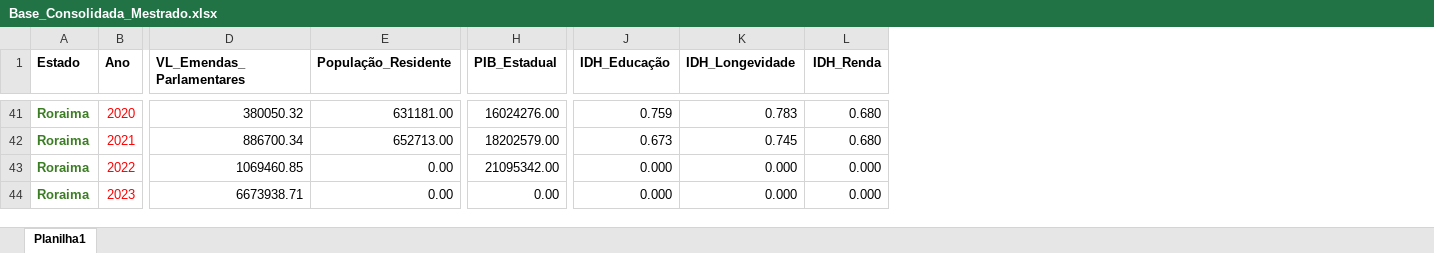
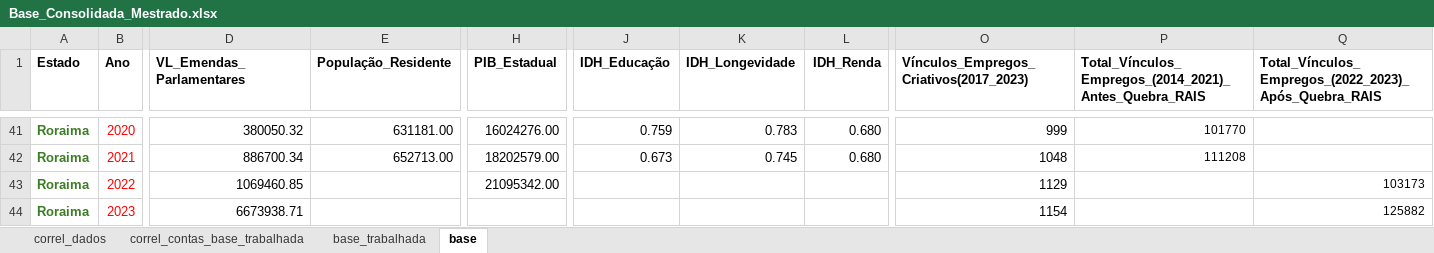
Before and after one commit to e-casa/observatorio-emendas-mapa, an Excel workbook: public/data/Base_Consolidada_Mestrado.xlsx, sheet base, drawn as a sheet; only a part is shown, gaps mark what is left out; values as stored, in another font and other column widths than the file's, no borders; the diff covers the shown part only; the diff names each change by its address in the sheet, - before the commit and + after, or states it on an @@ line.

```diff
--- a/public/data/Base_Consolidada_Mestrado.xlsx (sheet base)
+++ b/public/data/Base_Consolidada_Mestrado.xlsx (sheet base)
-sheet tab: Planilha1
+sheet tab: base
+sheet tab: correl_dados
+sheet tab: correl_contas_base_trabalhada
+sheet tab: base_trabalhada
+column O, row 1: Vínculos_Empregos_Criativos(2017_2023); rows 41-44: 999 | 1048 | 1129 | 1154
+column P, row 1: Total_Vínculos_Empregos_(2014_2021)_Antes_Quebra_RAIS; rows 41-42: 101770 | 111208
+column Q, row 1: Total_Vínculos_Empregos_(2022_2023)_Após_Quebra_RAIS; rows 43-44: 103173 | 125882
-E43:E44 (População_Residente): 0.00
+E43:E44 (População_Residente): (empty)
-J43:J44 (IDH_Educação): 0.000
+J43:J44 (IDH_Educação): (empty)
-K43:K44 (IDH_Longevidade): 0.000
+K43:K44 (IDH_Longevidade): (empty)
-L43:L44 (IDH_Renda): 0.000
+L43:L44 (IDH_Renda): (empty)
-H44 (PIB_Estadual): 0.00
+H44 (PIB_Estadual): (empty)
```
Also changed, not shown: 369 edited cells elsewhere in this sheet, 5 other files.
